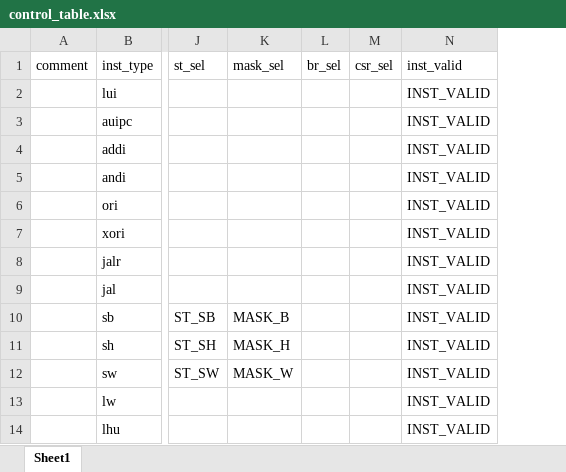
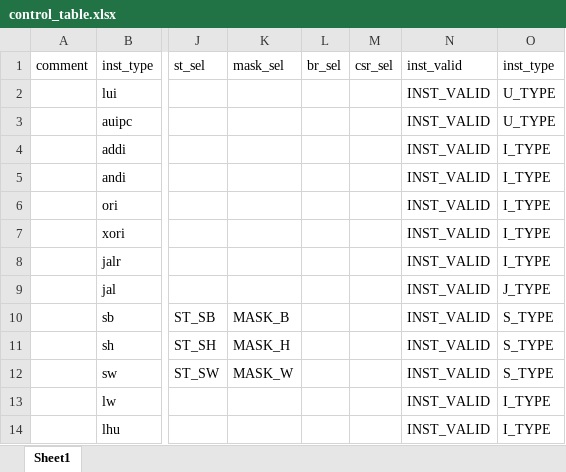
Before and after one commit to EPTansuo/ysyx_tapeout, an Excel workbook: npc/tools/control_gen/control_table.xlsx, sheet Sheet1, drawn as a sheet; only a part is shown, gaps mark what is left out; values as stored, in another font and other column widths than the file's, no borders; the diff names each change by its address in the sheet, - before the commit and + after, or states it on an @@ line.

```diff
--- a/npc/tools/control_gen/control_table.xlsx (sheet Sheet1)
+++ b/npc/tools/control_gen/control_table.xlsx (sheet Sheet1)
+column O (inst_type), rows 2-14: U_TYPE | U_TYPE | I_TYPE | I_TYPE | I_TYPE | I_TYPE | I_TYPE | J_TYPE | S_TYPE | S_TYPE | S_TYPE | I_TYPE | I_TYPE
```
Also changed, not shown: 10 other files.
